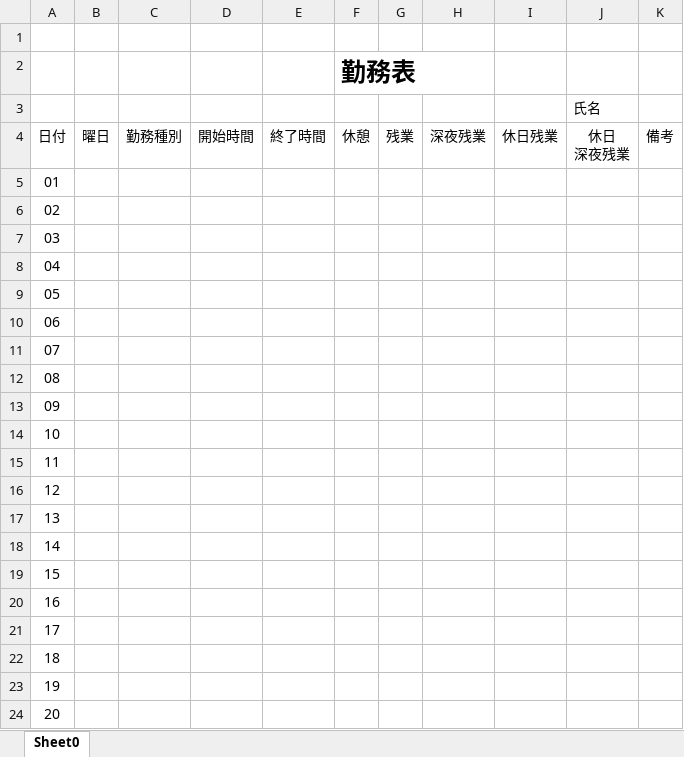
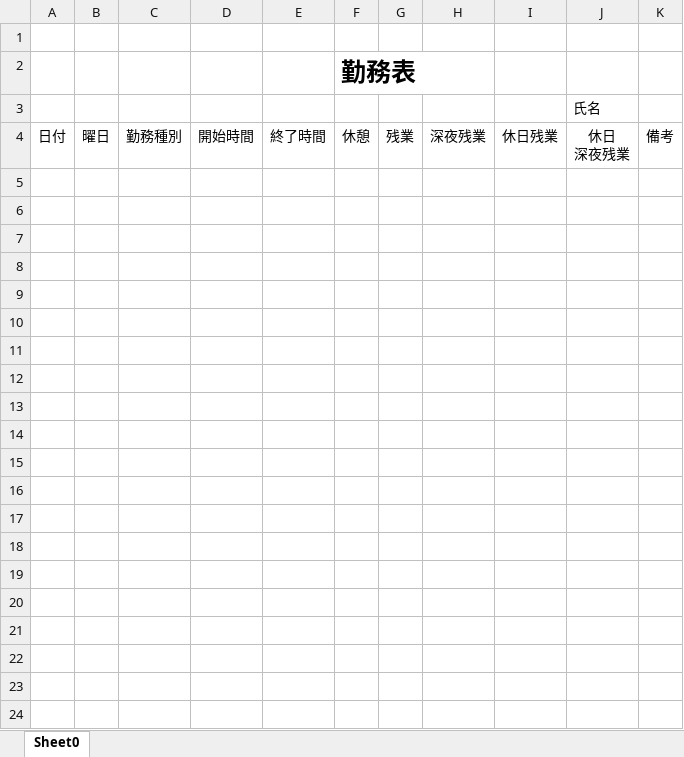
Before and after one commit to freewill-gd/TestYamanashi, an Excel workbook: GodWork/workspace/GodWork/WEB-INF/src/Roster.xlsx, sheet Sheet0, drawn as a sheet; only a part is shown; values as stored, in another font and other column widths than the file's, no borders; the diff covers the shown part only; the diff names each change by its address in the sheet, - before the commit and + after, or states it on an @@ line.

```diff
--- a/GodWork/workspace/GodWork/WEB-INF/src/Roster.xlsx (sheet Sheet0)
+++ b/GodWork/workspace/GodWork/WEB-INF/src/Roster.xlsx (sheet Sheet0)
-row 5: 01
-row 6: 02
-row 7: 03
-row 8: 04
-row 9: 05
-row 10: 06
-row 11: 07
-row 12: 08
-row 13: 09
-row 14: 10
-row 15: 11
-row 16: 12
-row 17: 13
-row 18: 14
-row 19: 15
-row 20: 16
-row 21: 17
-row 22: 18
-row 23: 19
-row 24: 20
```
Also changed, not shown: 11 removed rows elsewhere in this sheet, 3 other files.
